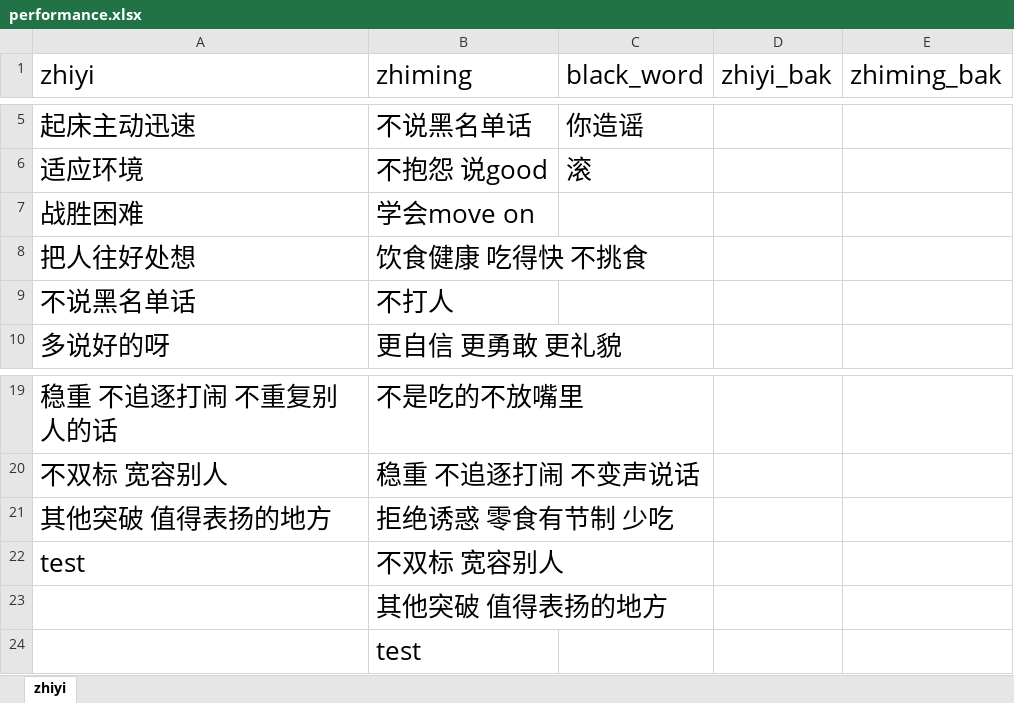
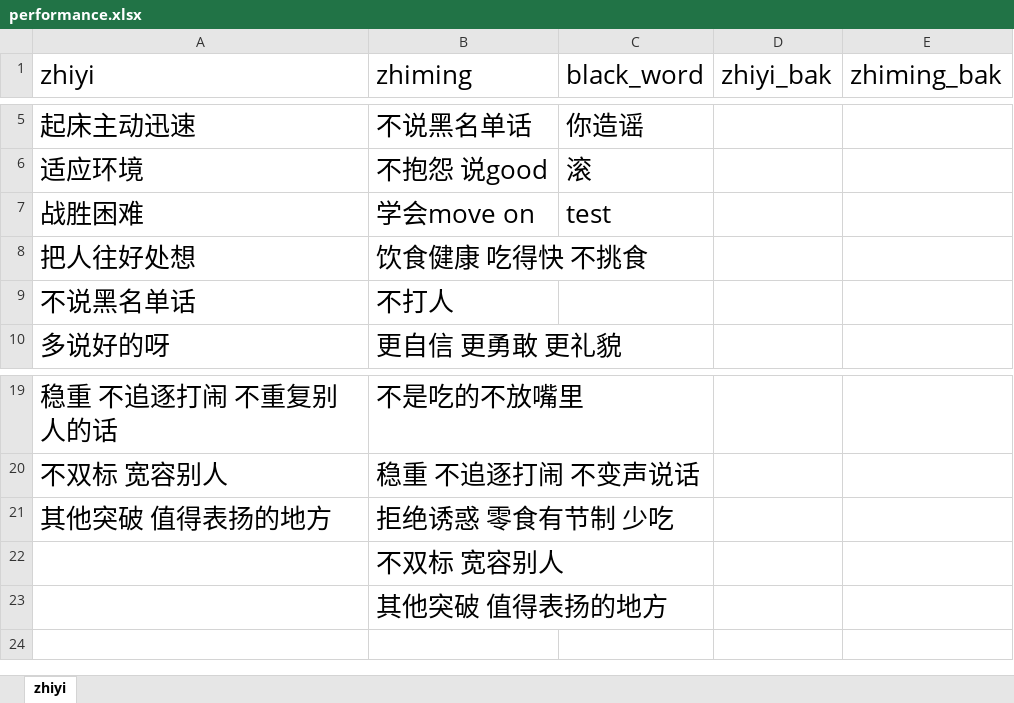
Before and after one commit to Robin88818/pyau, an Excel workbook: performance.xlsx, sheet zhiyi, drawn as a sheet; only a part is shown, gaps mark what is left out; values as stored, in another font and other column widths than the file's, no borders; the diff names each change by its address in the sheet, - before the commit and + after, or states it on an @@ line.

Commit message:
Add files via upload

```diff
--- a/performance.xlsx (sheet zhiyi)
+++ b/performance.xlsx (sheet zhiyi)
-C7 (black_word): (empty)
+C7 (black_word): test
-A22 (zhiyi): test
+A22 (zhiyi): (empty)
-row 24:  | test
```
